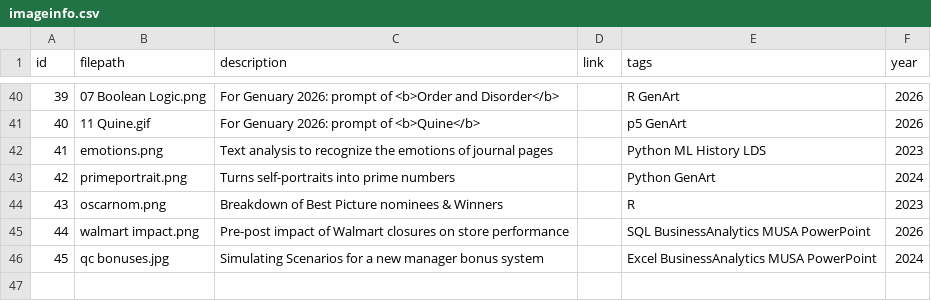
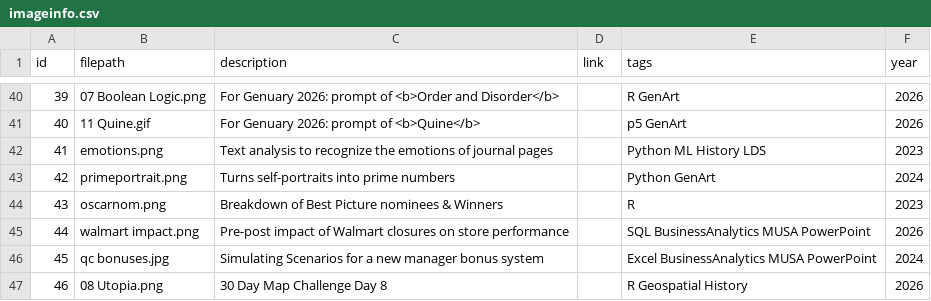
Before and after one commit to Dr-Iggs/home, a CSV file: imageinfo.csv, drawn as a sheet; only a part is shown, gaps mark what is left out.

Commit message:
Add entry for '08 Utopia.png' to imageinfo.csv

```diff
--- a/imageinfo.csv
+++ b/imageinfo.csv
@@ -46 +46,2 @@ id,filepath,description,link,tags,year
 45,qc bonuses.jpg,Simulating Scenarios for a new manager bonus system,,Excel BusinessAnalytics MUSA PowerPoint, 2024
+46,08 Utopia.png,30 Day Map Challenge Day 8,,R Geospatial History,2026
```
